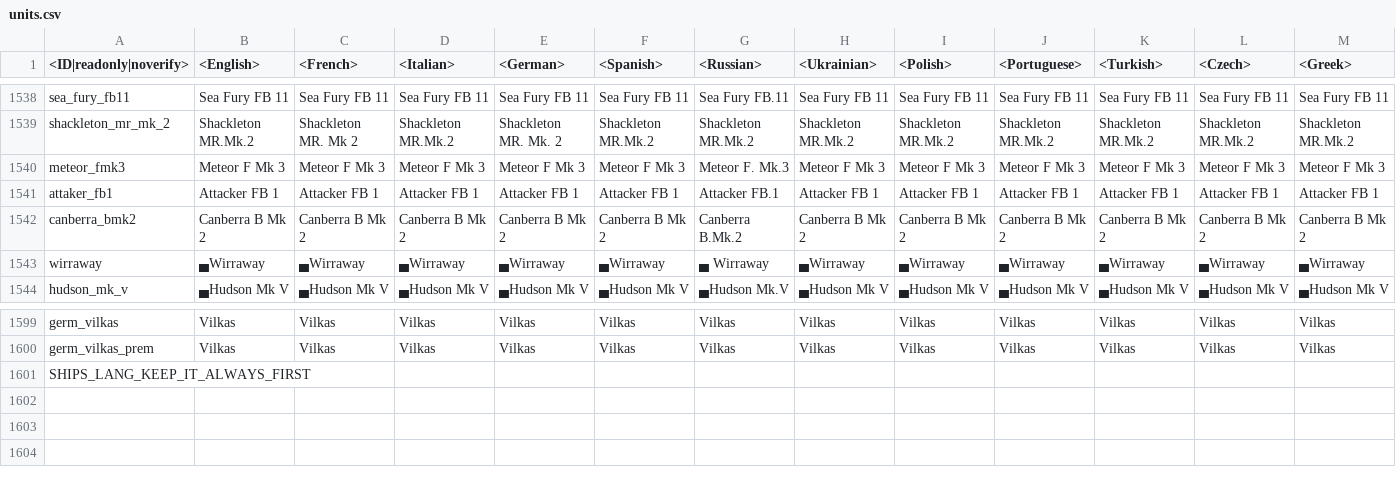
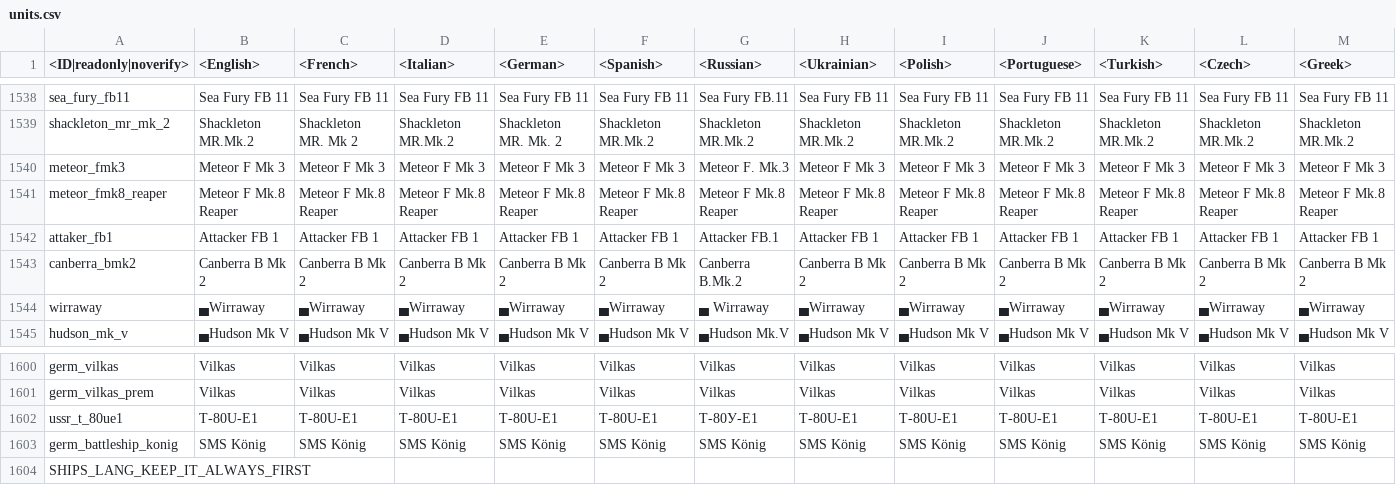
Before and after one commit to zhuxiii/WTM, a CSV file: lang/units.csv, drawn as a sheet; only a part is shown, gaps mark what is left out; rows hold the shown columns only; the diff names each change by its address in the sheet, - before the commit and + after, or states it on an @@ line.

```diff
--- a/lang/units.csv
+++ b/lang/units.csv
+row 1541: meteor_fmk8_reaper | Meteor F Mk.8 Reaper | Meteor F Mk.8 Reaper | Meteor F Mk.8 Reaper | Meteor F Mk.8 Reaper | Meteor F Mk.8 Reaper | Meteor F Mk.8 Reaper | Meteor F Mk.8 Reaper | Meteor F Mk.8 Reaper | Meteor F Mk.8 Reaper | Meteor F Mk.8 Reaper | Meteor F Mk.8 Reaper | Meteor F Mk.8 Reaper
+row 1602: ussr_t_80ue1 | T-80U-E1 | T-80U-E1 | T-80U-E1 | T-80U-E1 | T-80U-E1 | Т-80У-Е1 | T-80U-E1 | T-80U-E1 | T-80U-E1 | T-80U-E1 | T-80U-E1 | T-80U-E1
+row 1603: germ_battleship_konig | SMS König | SMS König | SMS König | SMS König | SMS König | SMS König | SMS König | SMS König | SMS König | SMS König | SMS König | SMS König
```
Also changed, not shown: lang/decals.csv, lang/dmviewer.csv, 25 other files.
